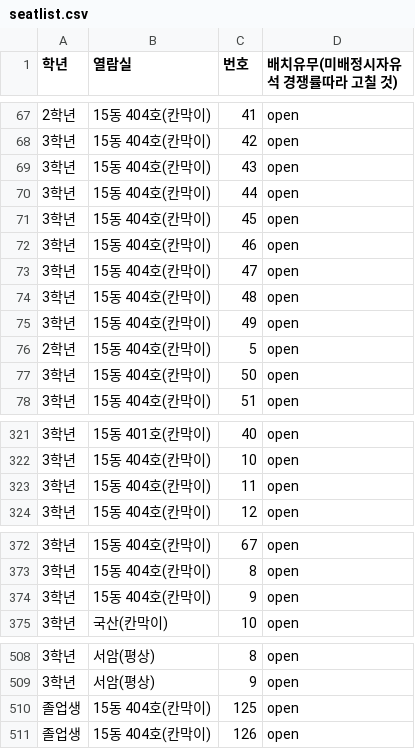
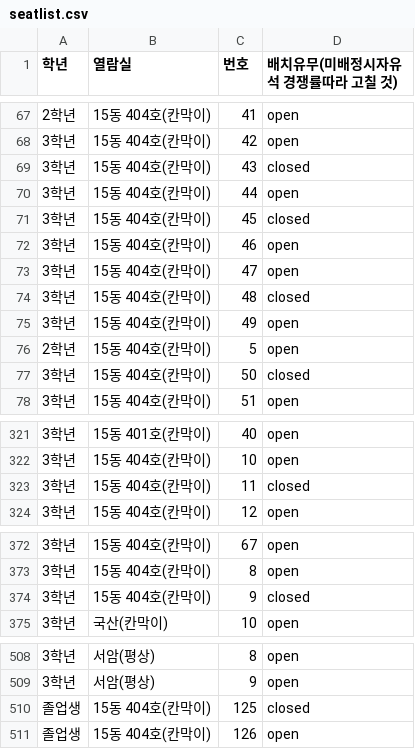
Before and after one commit to 15thlawsnu/snulaw_seating, a CSV file: input/seatlist.csv, drawn as a sheet; only a part is shown, gaps mark what is left out; the diff covers the shown part only.

Commit message:
seatlist 법사 일부자리 close

```diff
--- a/input/seatlist.csv
+++ b/input/seatlist.csv
@@ -68,11 +68,11 @@
 3학년,15동 404호(칸막이),42,open
-3학년,15동 404호(칸막이),43,open
+3학년,15동 404호(칸막이),43,closed
 3학년,15동 404호(칸막이),44,open
-3학년,15동 404호(칸막이),45,open
+3학년,15동 404호(칸막이),45,closed
 3학년,15동 404호(칸막이),46,open
 3학년,15동 404호(칸막이),47,open
-3학년,15동 404호(칸막이),48,open
+3학년,15동 404호(칸막이),48,closed
 3학년,15동 404호(칸막이),49,open
 2학년,15동 404호(칸막이),5,open
-3학년,15동 404호(칸막이),50,open
+3학년,15동 404호(칸막이),50,closed
 3학년,15동 404호(칸막이),51,open
@@ -322,3 +322,3 @@
 3학년,15동 404호(칸막이),10,open
-3학년,15동 404호(칸막이),11,open
+3학년,15동 404호(칸막이),11,closed
 3학년,15동 404호(칸막이),12,open
@@ -373,3 +373,3 @@
 3학년,15동 404호(칸막이),8,open
-3학년,15동 404호(칸막이),9,open
+3학년,15동 404호(칸막이),9,closed
 3학년,국산(칸막이),10,open
@@ -509,3 +509,3 @@
 3학년,서암(평상),9,open
-졸업생,15동 404호(칸막이),125,open
+졸업생,15동 404호(칸막이),125,closed
 졸업생,15동 404호(칸막이),126,open
```
Also changed, not shown: 10 edited cells elsewhere in this file.
